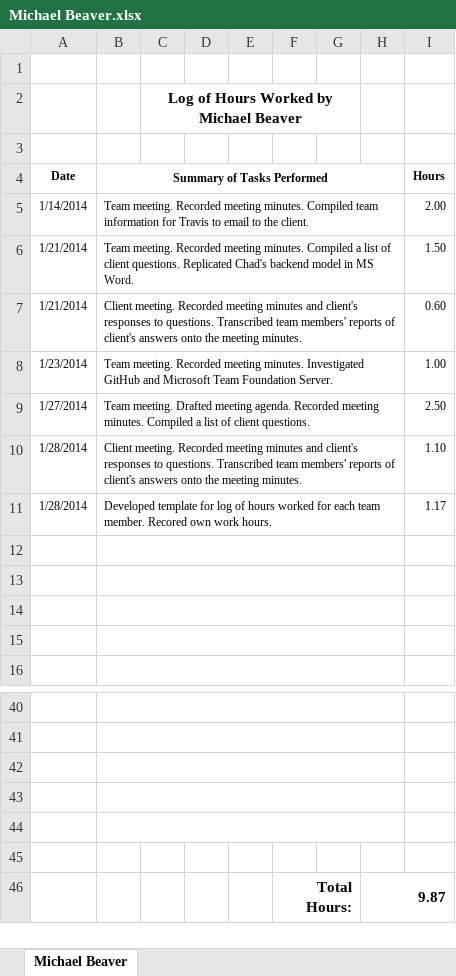
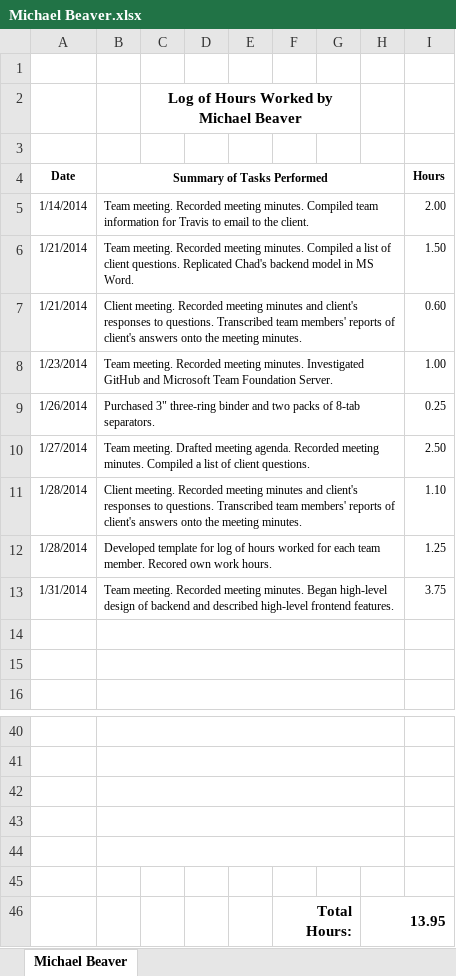
Before and after one commit to thunt1/Tunnel_Snakes, an Excel workbook: Documents/Work Logs/Michael Beaver.xlsx, sheet Michael Beaver, drawn as a sheet; only a part is shown, gaps mark what is left out; values as stored, in another font and other column widths than the file's, no borders; removed rows and columns are numbered as before the commit, all else as after; the diff names each change by its address in the sheet, - before the commit and + after, or states it on an @@ line.

Commit message:
Work Log -- Michael Beaver
Updated work log for Michael Beaver.

```diff
--- a/Documents/Work Logs/Michael Beaver.xlsx (sheet Michael Beaver)
+++ b/Documents/Work Logs/Michael Beaver.xlsx (sheet Michael Beaver)
+row 9: 1/26/2014 | Purchased 3" three-ring binder and two packs of 8-tab separators. |  |  |  |  |  |  | 0.25
-I12 (Hours): 1.17
+I12 (Hours): 1.25
-row 13: (empty)
+row 13: 1/31/2014 | Team meeting. Recorded meeting minutes. Began high-level design of backend and described high-level frontend features. |  |  |  |  |  |  | 3.75
-row 13: (empty)
-H46: 9.87
+H46: 13.95
```
